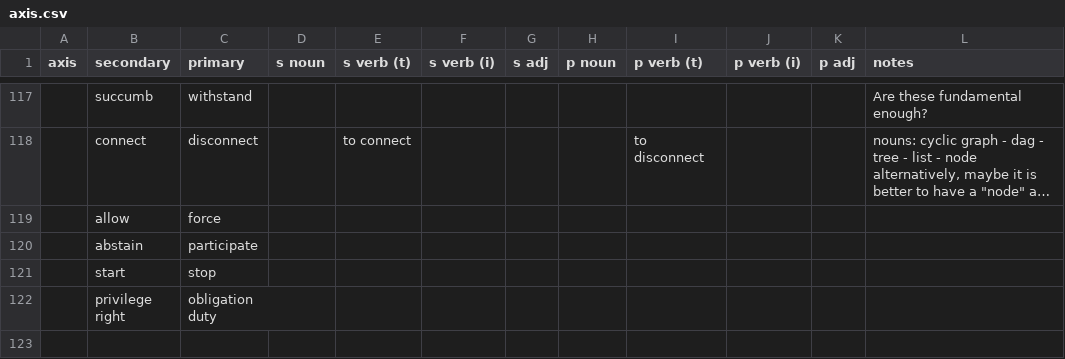
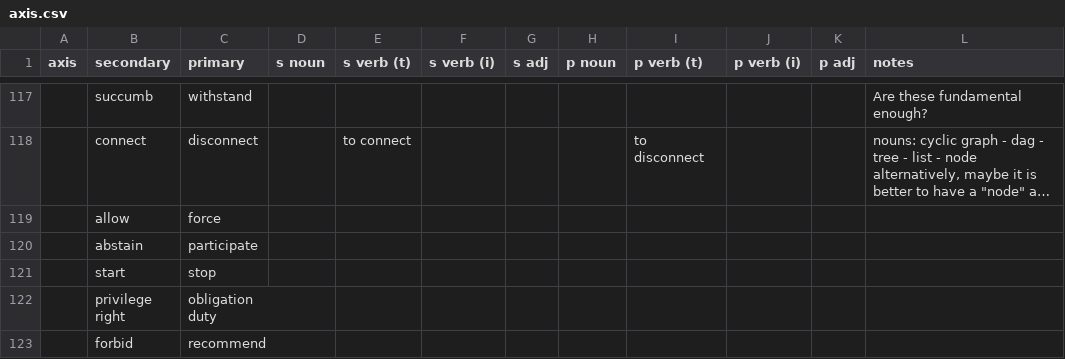
Before and after one commit to theSherwood/clg, a CSV file: axis.csv, drawn as a sheet; only a part is shown, gaps mark what is left out; long unchanged cells end in ….

```diff
--- a/axis.csv
+++ b/axis.csv
@@ -156 +156,2 @@ right","obligation
 duty",,,,,,,,,
+,forbid,recommend,,,,,,,,,
```
Also changed, not shown: UHDR.csv, dict.csv.
